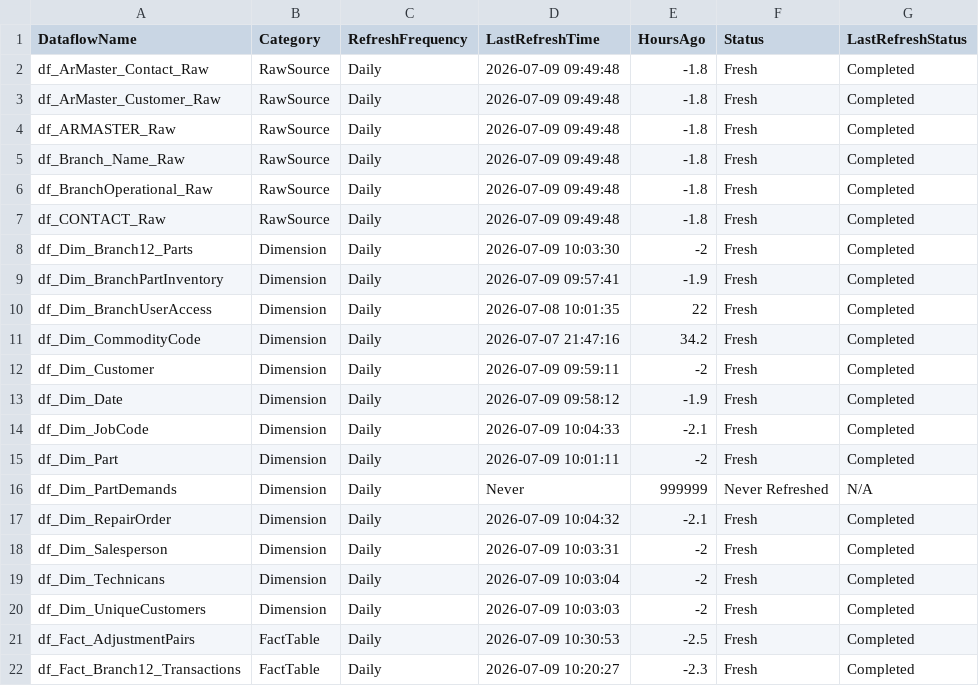
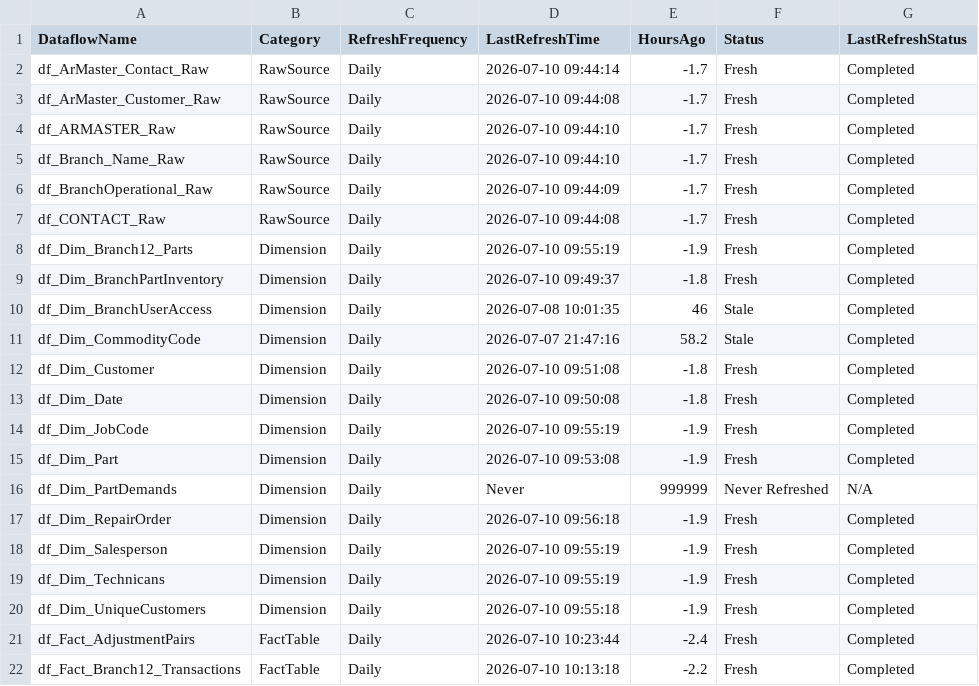
Before and after one commit to SlyFox18/claude-data-projects, a CSV file: projects/fabric-monitoring/documentation/Dataflow-Freshness-Report.csv, drawn as a sheet; only a part is shown; the diff covers the shown part only.

Commit message:
Auto-update: post-pipeline monitoring 2026-07-10
Scheduled task: Run-PostPipeline-Monitoring
- Refresh history logged
- Data freshness checked
- CU usage updated
- Dashboard regenerated

```diff
--- a/projects/fabric-monitoring/documentation/Dataflow-Freshness-Report.csv
+++ b/projects/fabric-monitoring/documentation/Dataflow-Freshness-Report.csv
@@ -1,22 +1,22 @@
 "DataflowName","Category","RefreshFrequency","LastRefreshTime","HoursAgo","Status","LastRefreshStatus"
-"df_ArMaster_Contact_Raw","RawSource","Daily","2026-07-09 09:49:48","-1.8","Fresh","Completed"
-"df_ArMaster_Customer_Raw","RawSource","Daily","2026-07-09 09:49:48","-1.8","Fresh","Completed"
-"df_ARMASTER_Raw","RawSource","Daily","2026-07-09 09:49:48","-1.8","Fresh","Completed"
-"df_Branch_Name_Raw","RawSource","Daily","2026-07-09 09:49:48","-1.8","Fresh","Completed"
-"df_BranchOperational_Raw","RawSource","Daily","2026-07-09 09:49:48","-1.8","Fresh","Completed"
-"df_CONTACT_Raw","RawSource","Daily","2026-07-09 09:49:48","-1.8","Fresh","Completed"
-"df_Dim_Branch12_Parts","Dimension","Daily","2026-07-09 10:03:30","-2","Fresh","Completed"
-"df_Dim_BranchPartInventory","Dimension","Daily","2026-07-09 09:57:41","-1.9","Fresh","Completed"
-"df_Dim_BranchUserAccess","Dimension","Daily","2026-07-08 10:01:35","22","Fresh","Completed"
-"df_Dim_CommodityCode","Dimension","Daily","2026-07-07 21:47:16","34.2","Fresh","Completed"
-"df_Dim_Customer","Dimension","Daily","2026-07-09 09:59:11","-2","Fresh","Completed"
-"df_Dim_Date","Dimension","Daily","2026-07-09 09:58:12","-1.9","Fresh","Completed"
-"df_Dim_JobCode","Dimension","Daily","2026-07-09 10:04:33","-2.1","Fresh","Completed"
-"df_Dim_Part","Dimension","Daily","2026-07-09 10:01:11","-2","Fresh","Completed"
+"df_ArMaster_Contact_Raw","RawSource","Daily","2026-07-10 09:44:14","-1.7","Fresh","Completed"
+"df_ArMaster_Customer_Raw","RawSource","Daily","2026-07-10 09:44:08","-1.7","Fresh","Completed"
+"df_ARMASTER_Raw","RawSource","Daily","2026-07-10 09:44:10","-1.7","Fresh","Completed"
+"df_Branch_Name_Raw","RawSource","Daily","2026-07-10 09:44:10","-1.7","Fresh","Completed"
+"df_BranchOperational_Raw","RawSource","Daily","2026-07-10 09:44:09","-1.7","Fresh","Completed"
+"df_CONTACT_Raw","RawSource","Daily","2026-07-10 09:44:08","-1.7","Fresh","Completed"
+"df_Dim_Branch12_Parts","Dimension","Daily","2026-07-10 09:55:19","-1.9","Fresh","Completed"
+"df_Dim_BranchPartInventory","Dimension","Daily","2026-07-10 09:49:37","-1.8","Fresh","Completed"
+"df_Dim_BranchUserAccess","Dimension","Daily","2026-07-08 10:01:35","46","Stale","Completed"
+"df_Dim_CommodityCode","Dimension","Daily","2026-07-07 21:47:16","58.2","Stale","Completed"
+"df_Dim_Customer","Dimension","Daily","2026-07-10 09:51:08","-1.8","Fresh","Completed"
+"df_Dim_Date","Dimension","Daily","2026-07-10 09:50:08","-1.8","Fresh","Completed"
+"df_Dim_JobCode","Dimension","Daily","2026-07-10 09:55:19","-1.9","Fresh","Completed"
+"df_Dim_Part","Dimension","Daily","2026-07-10 09:53:08","-1.9","Fresh","Completed"
 "df_Dim_PartDemands","Dimension","Daily","Never","999999","Never Refreshed","N/A"
-"df_Dim_RepairOrder","Dimension","Daily","2026-07-09 10:04:32","-2.1","Fresh","Completed"
-"df_Dim_Salesperson","Dimension","Daily","2026-07-09 10:03:31","-2","Fresh","Completed"
-"df_Dim_Technicans","Dimension","Daily","2026-07-09 10:03:04","-2","Fresh","Completed"
-"df_Dim_UniqueCustomers","Dimension","Daily","2026-07-09 10:03:03","-2","Fresh","Completed"
-"df_Fact_AdjustmentPairs","FactTable","Daily","2026-07-09 10:30:53","-2.5","Fresh","Completed"
-"df_Fact_Branch12_Transactions","FactTable","Daily","2026-07-09 10:20:27","-2.3","Fresh","Completed"
+"df_Dim_RepairOrder","Dimension","Daily","2026-07-10 09:56:18","-1.9","Fresh","Completed"
+"df_Dim_Salesperson","Dimension","Daily","2026-07-10 09:55:19","-1.9","Fresh","Completed"
+"df_Dim_Technicans","Dimension","Daily","2026-07-10 09:55:19","-1.9","Fresh","Completed"
+"df_Dim_UniqueCustomers","Dimension","Daily","2026-07-10 09:55:18","-1.9","Fresh","Completed"
+"df_Fact_AdjustmentPairs","FactTable","Daily","2026-07-10 10:23:44","-2.4","Fresh","Completed"
+"df_Fact_Branch12_Transactions","FactTable","Daily","2026-07-10 10:13:18","-2.2","Fresh","Completed"
```
Also changed, not shown: 112 edited cells elsewhere in this file, 7 other files.
